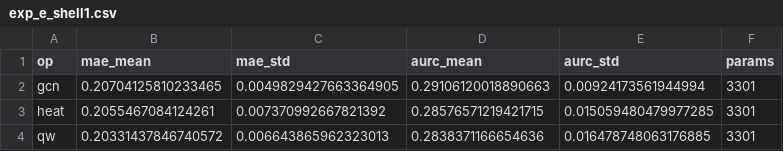
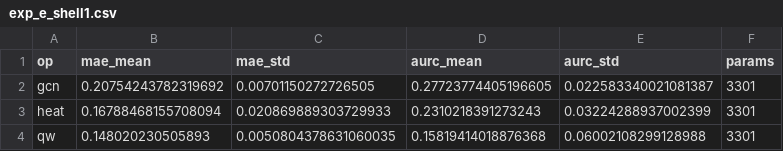
Before and after one commit to haodpsut/qi-gnn-dynamic-wireless, a CSV file: results/exp_e_shell1.csv, drawn as a sheet.

```diff
--- a/results/exp_e_shell1.csv
+++ b/results/exp_e_shell1.csv
@@ -1,4 +1,4 @@
 op,mae_mean,mae_std,aurc_mean,aurc_std,params
-gcn,0.20704125810233465,0.0049829427663364905,0.29106120018890663,0.00924173561944994,3301
-heat,0.2055467084124261,0.007370992667821392,0.28576571219421715,0.015059480479977285,3301
-qw,0.20331437846740572,0.006643865962323013,0.2838371166654636,0.016478748063176885,3301
+gcn,0.20754243782319692,0.00701150272726505,0.27723774405196605,0.022583340021081387,3301
+heat,0.16788468155708094,0.020869889303729933,0.2310218391273243,0.03224288937002399,3301
+qw,0.148020230505893,0.0050804378631060035,0.15819414018876368,0.06002108299128988,3301
```
Also changed, not shown: results/exp_e_shell1_perseed.csv.
